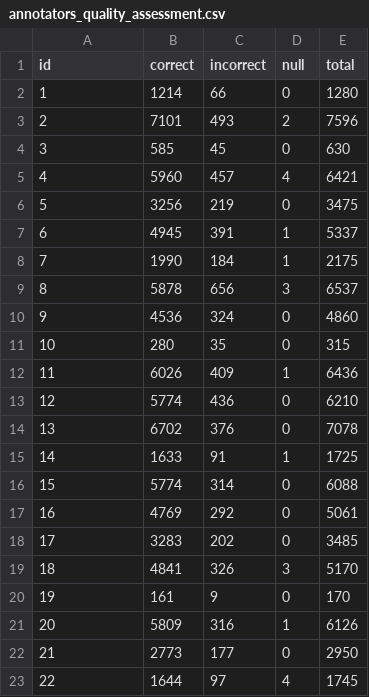
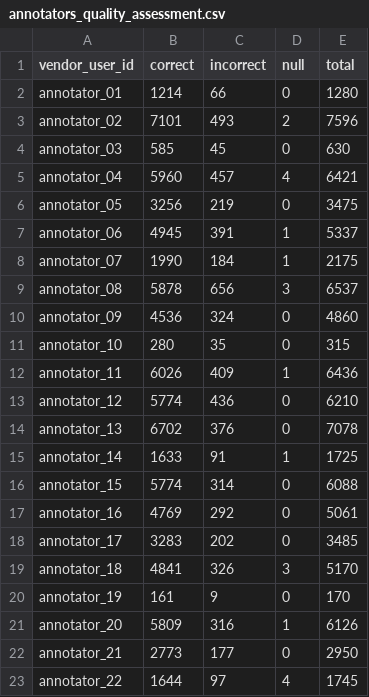
Before and after one commit to m4tice/qm_project, a CSV file: files/annotators_quality_assessment.csv, drawn as a sheet.

```diff
--- a/files/annotators_quality_assessment.csv
+++ b/files/annotators_quality_assessment.csv
@@ -1,23 +1,23 @@
-id,correct,incorrect,null,total
-1,1214,66,0,1280
-2,7101,493,2,7596
-3,585,45,0,630
-4,5960,457,4,6421
-5,3256,219,0,3475
-6,4945,391,1,5337
-7,1990,184,1,2175
-8,5878,656,3,6537
-9,4536,324,0,4860
-10,280,35,0,315
-11,6026,409,1,6436
-12,5774,436,0,6210
-13,6702,376,0,7078
-14,1633,91,1,1725
-15,5774,314,0,6088
-16,4769,292,0,5061
-17,3283,202,0,3485
-18,4841,326,3,5170
-19,161,9,0,170
-20,5809,316,1,6126
-21,2773,177,0,2950
-22,1644,97,4,1745
+vendor_user_id,correct,incorrect,null,total
+annotator_01,1214,66,0,1280
+annotator_02,7101,493,2,7596
+annotator_03,585,45,0,630
+annotator_04,5960,457,4,6421
+annotator_05,3256,219,0,3475
+annotator_06,4945,391,1,5337
+annotator_07,1990,184,1,2175
+annotator_08,5878,656,3,6537
+annotator_09,4536,324,0,4860
+annotator_10,280,35,0,315
+annotator_11,6026,409,1,6436
+annotator_12,5774,436,0,6210
+annotator_13,6702,376,0,7078
+annotator_14,1633,91,1,1725
+annotator_15,5774,314,0,6088
+annotator_16,4769,292,0,5061
+annotator_17,3283,202,0,3485
+annotator_18,4841,326,3,5170
+annotator_19,161,9,0,170
+annotator_20,5809,316,1,6126
+annotator_21,2773,177,0,2950
+annotator_22,1644,97,4,1745
```
Also changed, not shown: files/annotator_result_count.csv, files/annotators.csv, 26 other files.
